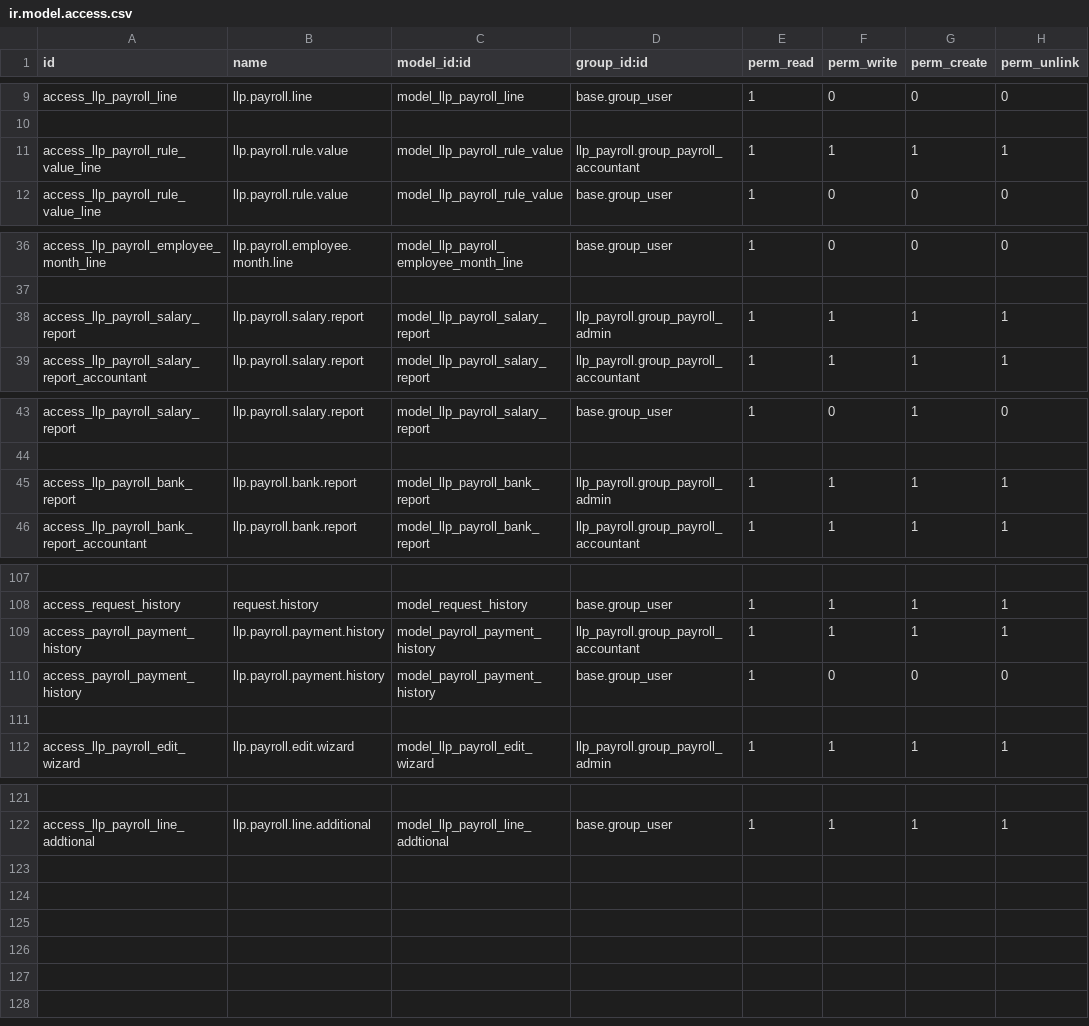
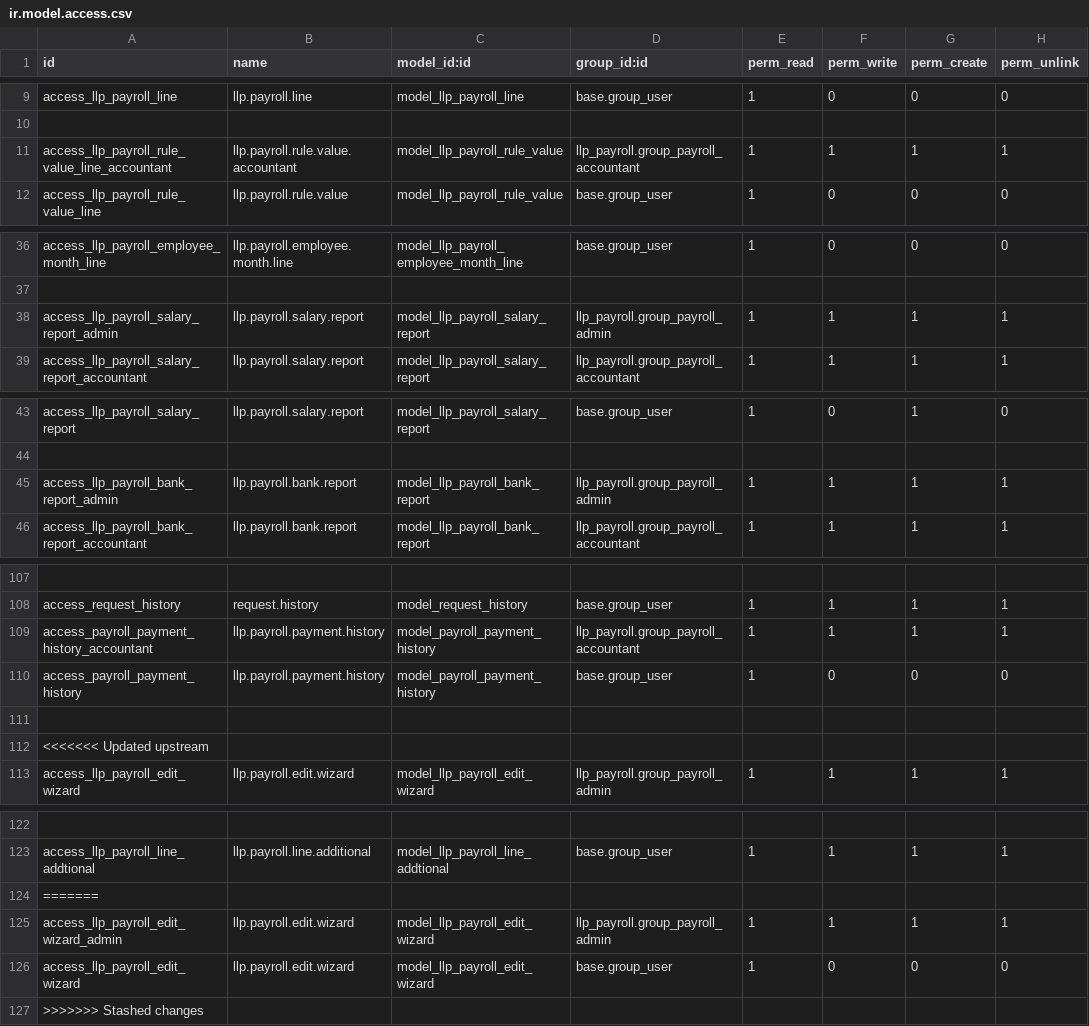
Before and after one commit to SaruulD/llp, a CSV file: llp_payroll/security/ir.model.access.csv, drawn as a sheet; only a part is shown, gaps mark what is left out; the diff covers the shown part only; the diff names each change by its address in the sheet, - before the commit and + after, or states it on an @@ line.

Commit message:
[ADD] update 08.31

```diff
--- a/llp_payroll/security/ir.model.access.csv
+++ b/llp_payroll/security/ir.model.access.csv
-A11 (id): access_llp_payroll_rule_value_line
+A11 (id): access_llp_payroll_rule_value_line_accountant
-B11 (name): llp.payroll.rule.value
+B11 (name): llp.payroll.rule.value.accountant
-A38 (id): access_llp_payroll_salary_report
+A38 (id): access_llp_payroll_salary_report_admin
-A45 (id): access_llp_payroll_bank_report
+A45 (id): access_llp_payroll_bank_report_admin
-A109 (id): access_payroll_payment_history
+A109 (id): access_payroll_payment_history_accountant
+row 112: <<<<<<< Updated upstream
+row 124: =======
+row 125: access_llp_payroll_edit_wizard_admin | llp.payroll.edit.wizard | model_llp_payroll_edit_wizard | llp_payroll.group_payroll_admin | 1 | 1 | 1 | 1
+row 126: access_llp_payroll_edit_wizard | llp.payroll.edit.wizard | model_llp_payroll_edit_wizard | base.group_user | 1 | 0 | 0 | 0
+row 127: >>>>>>> Stashed changes
```
Also changed, not shown: 3 edited cells elsewhere in this file.
